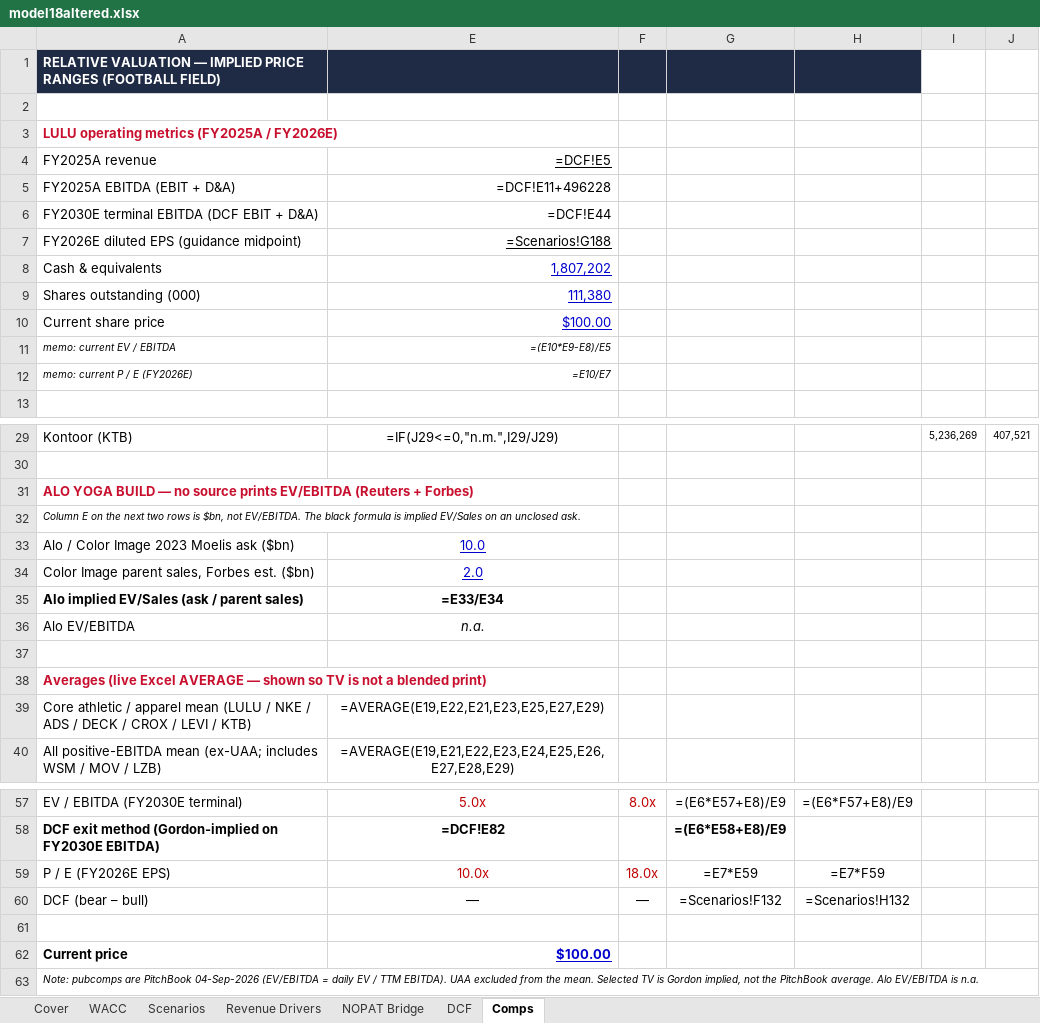
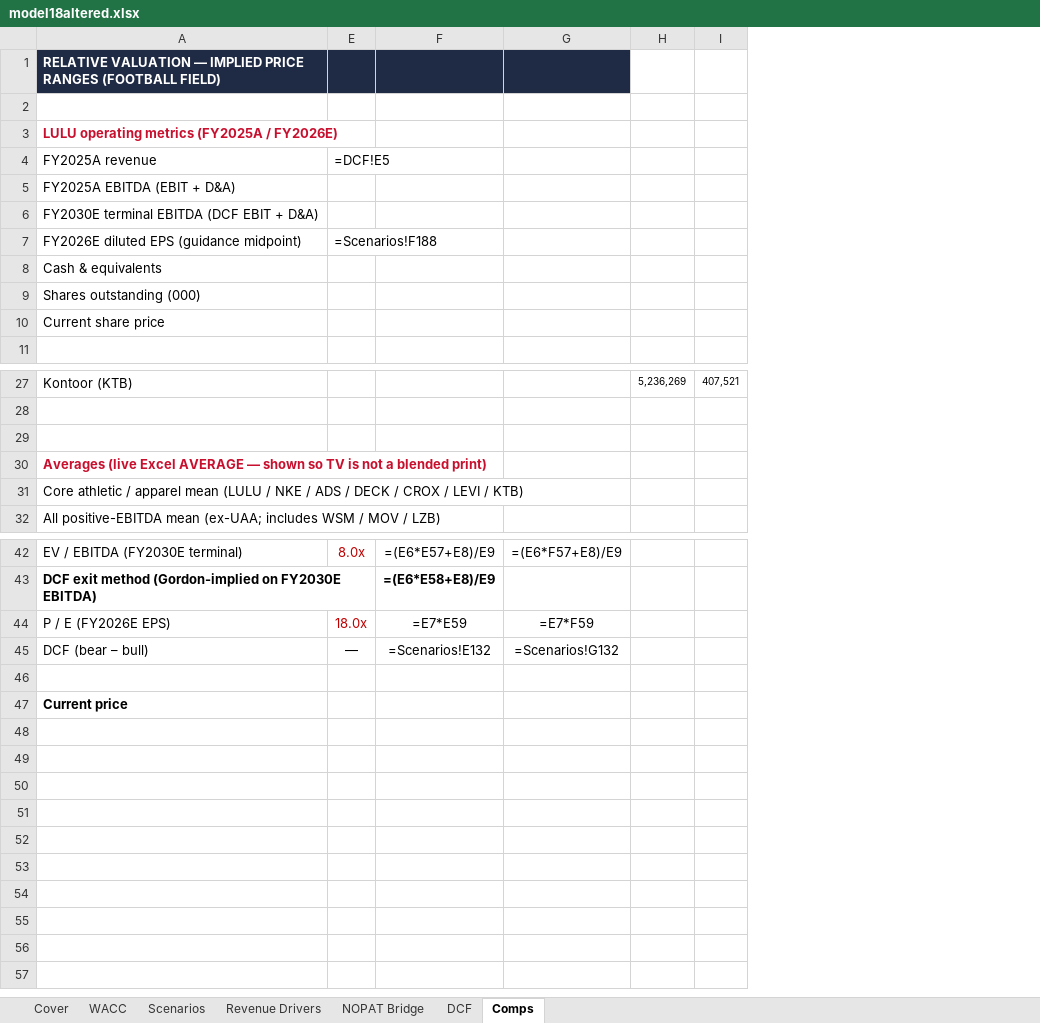
Before and after one commit to vengeanceaiUSC/RM, an Excel workbook: LULU/model18altered.xlsx, sheet Comps, drawn as a sheet; only a part is shown, gaps mark what is left out; values as stored, in another font and other column widths than the file's, no borders; formulas without a stored value are shown as written; removed rows and columns are numbered as before the commit, all else as after; the diff covers the shown part only; the diff names each change by its address in the sheet, - before the commit and + after, or states it on an @@ line.

```diff
--- a/LULU/model18altered.xlsx (sheet Comps)
+++ b/LULU/model18altered.xlsx (sheet Comps)
-column E, rows 4-10: =DCF!E5 | =DCF!E11+496228 | =DCF!E44 | =Scenarios!G188 | 1,807,202 | 111,380 | $100.00; row 29: =IF(J29<=0,"n.m.",I29/J29); rows 39-40: =AVERAGE(E19,E22,E21,E23,E25,E27,E29) | =AVERAGE(E19,E21,E22,E23,E24,E25,E26,E27,E28,E29); rows 57-62: 5.0x | =DCF!E82 | 10.0x | — |  | $100.00
-E4: (empty)
+E4: =DCF!E5
-E7: (empty)
+E7: =Scenarios!F188
-row 11: memo: current EV / EBITDA | =(E10*E9-E8)/E5
-row 12: memo: current P / E (FY2026E) | =E10/E7
-row 31: ALO YOGA BUILD — no source prints EV/EBITDA (Reuters + Forbes)
-row 32: Column E on the next two rows is $bn, not EV/EBITDA. The black formula is implied EV/Sales on an unclosed ask.
-row 33: Alo / Color Image 2023 Moelis ask ($bn) | 10.0
-row 34: Color Image parent sales, Forbes est. ($bn) | 2.0
-row 35: Alo implied EV/Sales (ask / parent sales) | =E33/E34
-row 36: Alo EV/EBITDA | n.a.
-F45: =Scenarios!F132
+F45: =Scenarios!E132
-G45: =Scenarios!H132
+G45: =Scenarios!G132
-row 63: Note: pubcomps are PitchBook 04-Sep-2026 (EV/EBITDA = daily EV / TTM EBITDA). UAA excluded from the mean. Selected TV is Gordon implied, not the PitchBook average. Alo EV/EBITDA is n.a.
```
Also changed, not shown: 7 removed rows elsewhere in this sheet, sheet DCF, sheet WACC, sheet Revenue Drivers, sheet NOPAT Bridge, sheet Scenarios, sheet Cover, hidden cells, 1 other file.
